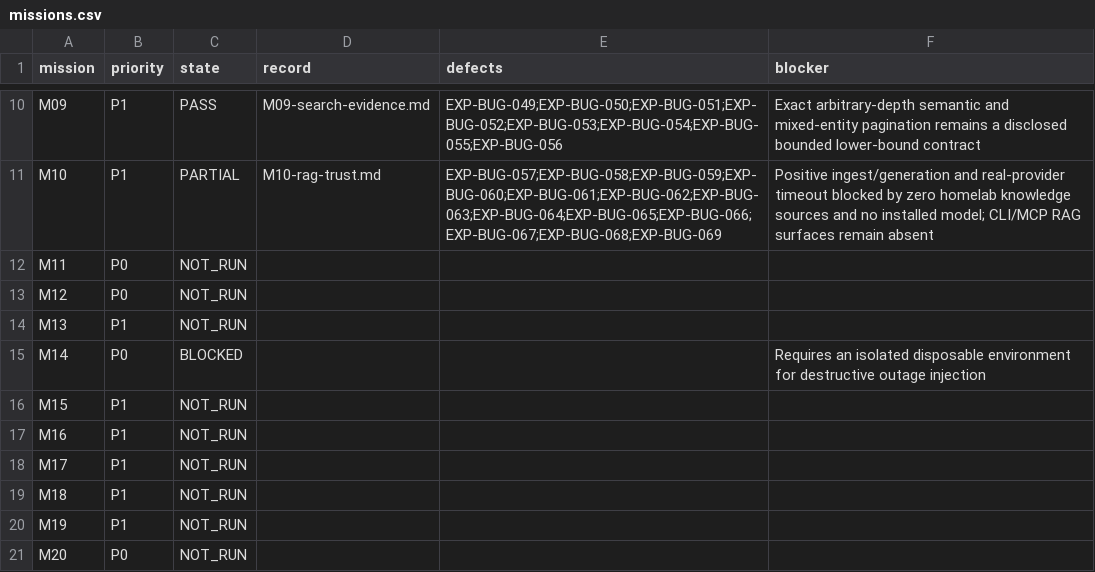
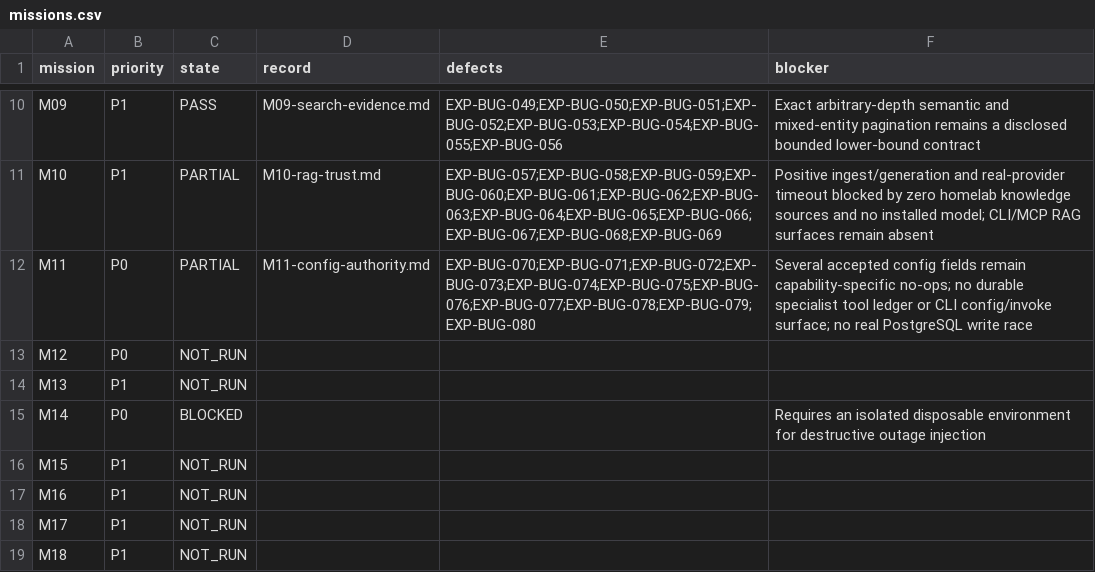
Before and after one commit to test-intelligence/testlookup, a CSV file: architecture/verification/exploratory-20260916/missions.csv, drawn as a sheet; only a part is shown, gaps mark what is left out; the shorter side is filled out with more unchanged rows.

```diff
--- a/architecture/verification/exploratory-20260916/missions.csv
+++ b/architecture/verification/exploratory-20260916/missions.csv
@@ -11,3 +11,3 @@ M09,P1,PASS,M09-search-evidence.md,EXP-BUG-049;EXP-BUG-050;EXP-BUG-051;EXP-BUG-0
 M10,P1,PARTIAL,M10-rag-trust.md,EXP-BUG-057;EXP-BUG-058;EXP-BUG-059;EXP-BUG-060;EXP-BUG-061;EXP-BUG-062;EXP-BUG-063;EXP-BUG-064;EXP-BUG-065;EXP-BUG-066;EXP-BUG-067;EXP-BUG-068;EXP-BUG-069,"Positive ingest/generation and real-provider timeout blocked by zero homelab knowledge sources and no installed model; CLI/MCP RAG surfaces remain absent"
-M11,P0,NOT_RUN,,,
+M11,P0,PARTIAL,M11-config-authority.md,EXP-BUG-070;EXP-BUG-071;EXP-BUG-072;EXP-BUG-073;EXP-BUG-074;EXP-BUG-075;EXP-BUG-076;EXP-BUG-077;EXP-BUG-078;EXP-BUG-079;EXP-BUG-080,"Several accepted config fields remain capability-specific no-ops; no durable specialist tool ledger or CLI config/invoke surface; no real PostgreSQL write race"
 M12,P0,NOT_RUN,,,
```
Also changed, not shown: architecture/verification/exploratory-20260916/defects.csv, 15 other files.
